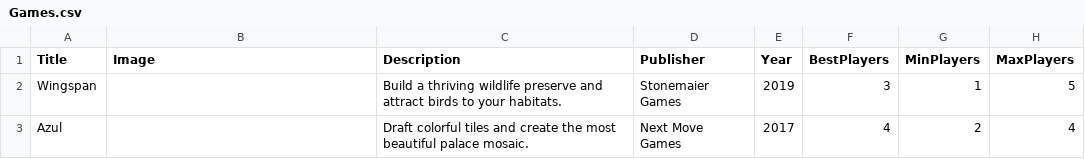
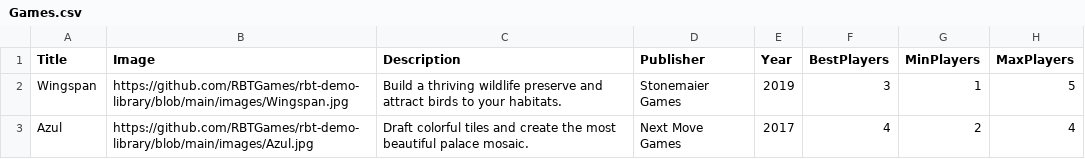
Before and after one commit to RBTGames/rbt-demo-library, a CSV file: Games.csv, drawn as a sheet; only a part is shown; the diff names each change by its address in the sheet, - before the commit and + after, or states it on an @@ line.

Commit message:
Add files via upload

```diff
--- a/Games.csv
+++ b/Games.csv
-B2 (Image): (empty)
+B2 (Image): https://github.com/RBTGames/rbt-demo-library/blob/main/images/Wingspan.jpg
-B3 (Image): (empty)
+B3 (Image): https://github.com/RBTGames/rbt-demo-library/blob/main/images/Azul.jpg
```
